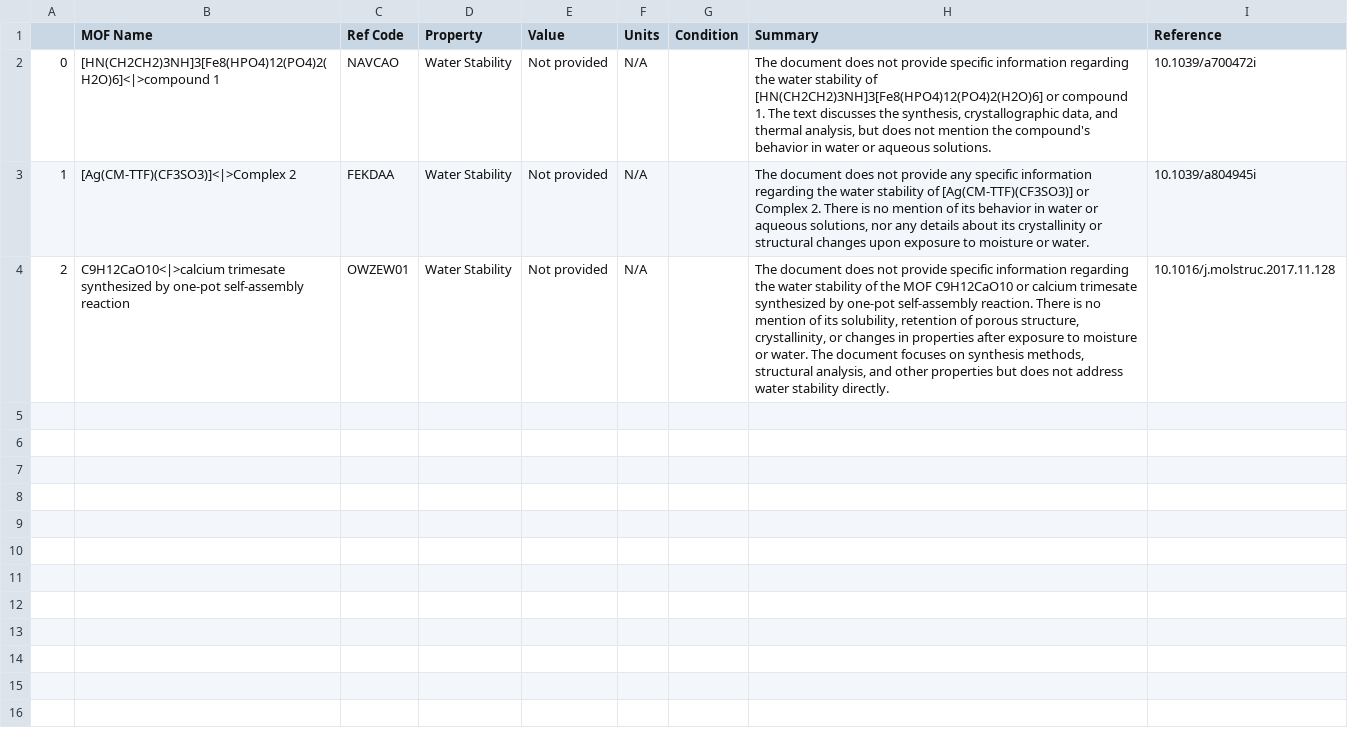
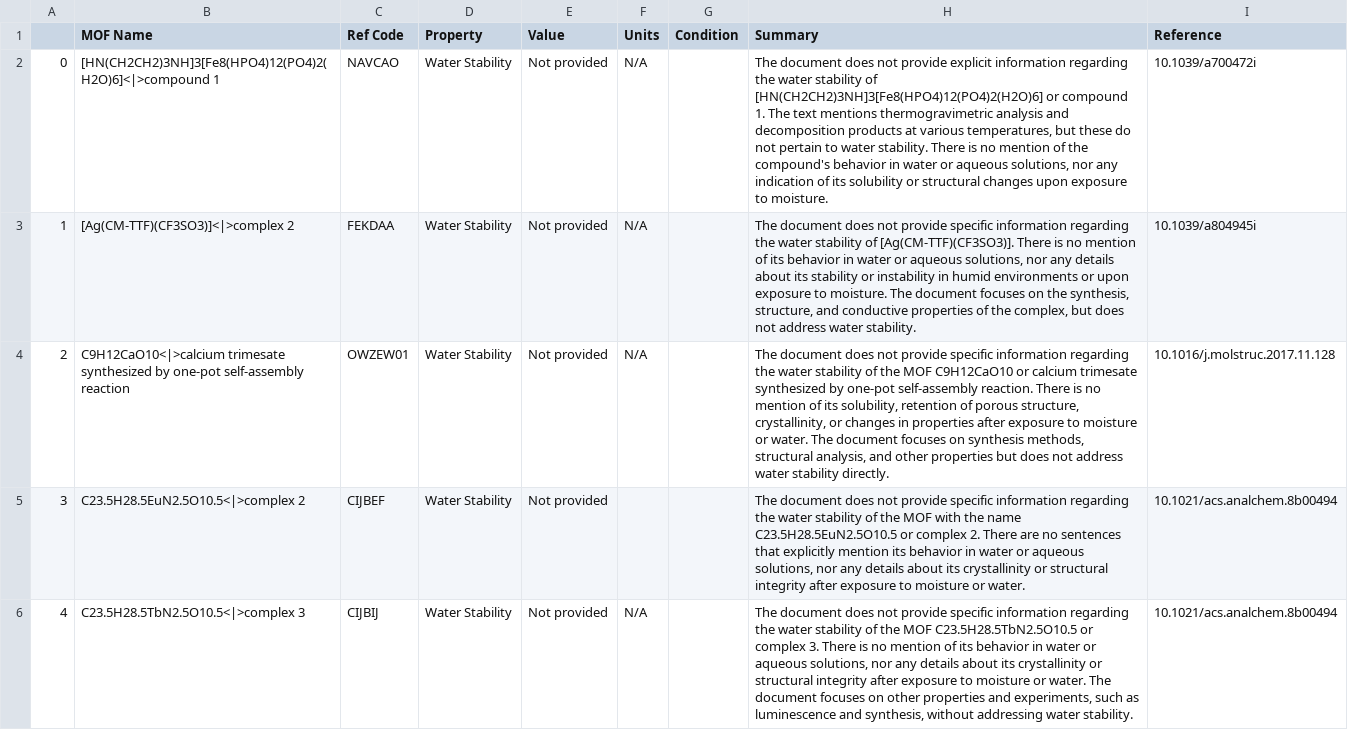
Before and after one commit to AI4ChemS/MOF_ChemUnity, a CSV file: src/Examples/KG_Data/ws.csv, drawn as a sheet; the diff names each change by its address in the sheet, - before the commit and + after, or states it on an @@ line.

Commit message:
finished extraction demo, combined synthesis demo

```diff
--- a/src/Examples/KG_Data/ws.csv
+++ b/src/Examples/KG_Data/ws.csv
-H2 (Summary): …not provide specific information regarding the water stability of [HN(CH2CH2)3NH]3[Fe8(HPO4)12(PO4)2(H2O)6] or compound 1. The text discusses the synthesis, crystallographic data, and thermal analysis, but does not mention the compound's behavior in water or aqueous solutions.
+H2 (Summary): …not provide explicit information regarding the water stability of [HN(CH2CH2)3NH]3[Fe8(HPO4)12(PO4)2(H2O)6] or compound 1. The text mentions thermogravimetric analysis and decomposition products at various temperatures, but these do not pertain to water stability. There is no mention of the compound's behavior in water or aqueous solutions, nor any indication of its solubility or structural changes upon exposure to moisture.
-B3 (MOF Name): [Ag(CM-TTF)(CF3SO3)]<|>Complex 2
+B3 (MOF Name): [Ag(CM-TTF)(CF3SO3)]<|>complex 2
-H3 (Summary): …not provide any specific information regarding the water stability of [Ag(CM-TTF)(CF3SO3)] or Complex 2. There is no mention of its behavior in water or aqueous solutions, nor any details about its crystallinity or structural changes upon exposure to moisture or water.
+H3 (Summary): …not provide specific information regarding the water stability of [Ag(CM-TTF)(CF3SO3)]. There is no mention of its behavior in water or aqueous solutions, nor any details about its stability or instability in humid environments or upon exposure to moisture. The document focuses on the synthesis, structure, and conductive properties of the complex, but does not address water stability.
+row 5: 3 | C23.5H28.5EuN2.5O10.5<|>complex 2 | CIJBEF | Water Stability | Not provided |  |  | The document does not provide specific information regarding the water stability of the MOF with the name C23.5H28.5EuN2.5O10.5 or complex 2. There are no sentences that explicitly mention its behavior in water or aqueous solutions, nor any details about its crystallinity or structural integrity after exposure to moisture or water. | 10.1021/acs.analchem.8b00494
+row 6: 4 | C23.5H28.5TbN2.5O10.5<|>complex 3 | CIJBIJ | Water Stability | Not provided | N/A |  | The document does not provide specific information regarding the water stability of the MOF C23.5H28.5TbN2.5O10.5 or complex 3. There is no mention of its behavior in water or aqueous solutions, nor any details about its crystallinity or structural integrity after exposure to moisture or water. The document focuses on other properties and experiments, such as luminescence and synthesis, without addressing water stability. | 10.1021/acs.analchem.8b00494
```
Also changed, not shown: src/Examples/KG_Data/applications.csv, src/Examples/KG_Data/matching.csv, 15 other files.
